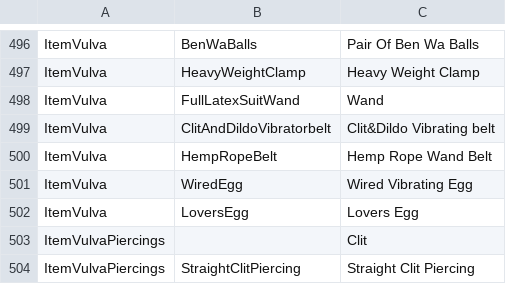
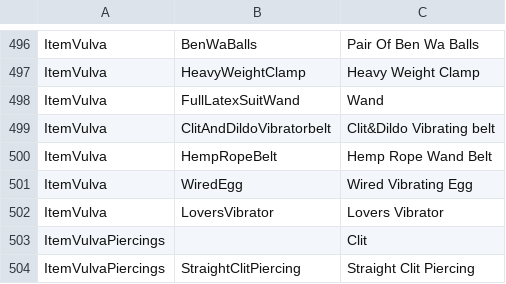
Before and after one commit to elliesec/Bondage-College, a CSV file: BondageClub/Assets/Female3DCG/Female3DCG.csv, drawn as a sheet; only a part is shown, gaps mark what is left out; removed rows and columns are numbered as before the commit, all else as after; the diff names each change by its address in the sheet, - before the commit and + after, or states it on an @@ line.

Commit message:
Renames lovers egg to lovers vibrator and updates extended item screen

```diff
--- a/BondageClub/Assets/Female3DCG/Female3DCG.csv
+++ b/BondageClub/Assets/Female3DCG/Female3DCG.csv
-row 502: ItemVulva | LoversEgg | Lovers Egg
+row 502: ItemVulva | LoversVibrator | Lovers Vibrator
```
Also changed, not shown: 5 other files.
